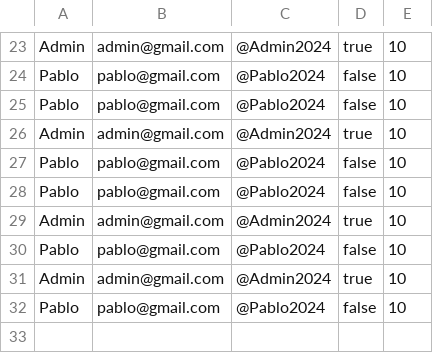
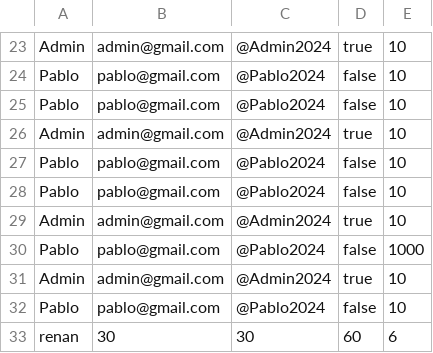
Before and after one commit to GuilhermeRPimenta/Trabalho-DCC025, a CSV file: src/main/resources/userData/userData.csv, drawn as a sheet; only a part is shown, gaps mark what is left out.

```diff
--- a/src/main/resources/userData/userData.csv
+++ b/src/main/resources/userData/userData.csv
@@ -29,4 +29,5 @@ Pablo,pablo@gmail.com,@Pablo2024,false,10
 Admin,admin@gmail.com,@Admin2024,true,10
-Pablo,pablo@gmail.com,@Pablo2024,false,10
+Pablo,pablo@gmail.com,@Pablo2024,false,1000
 Admin,admin@gmail.com,@Admin2024,true,10
 Pablo,pablo@gmail.com,@Pablo2024,false,10
+renan,30,30,60,6
```
Also changed, not shown: 5 other files.
